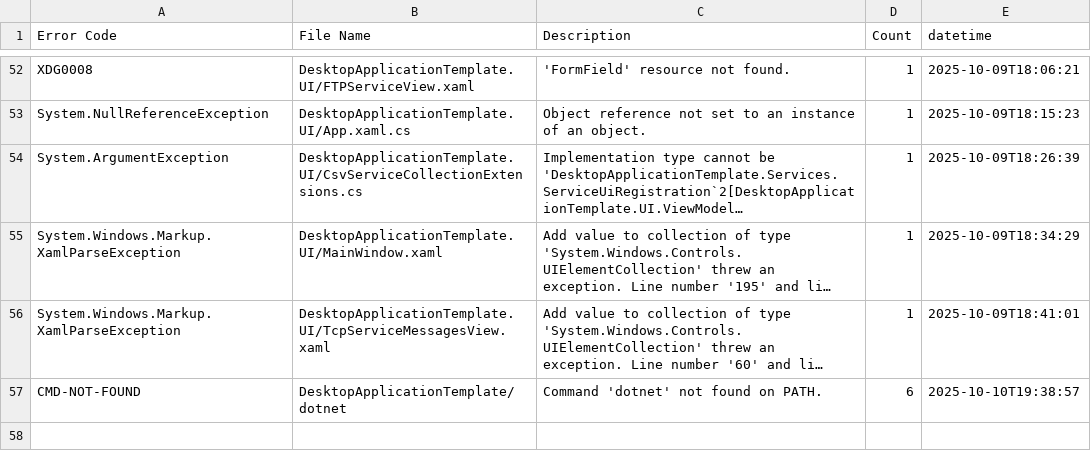
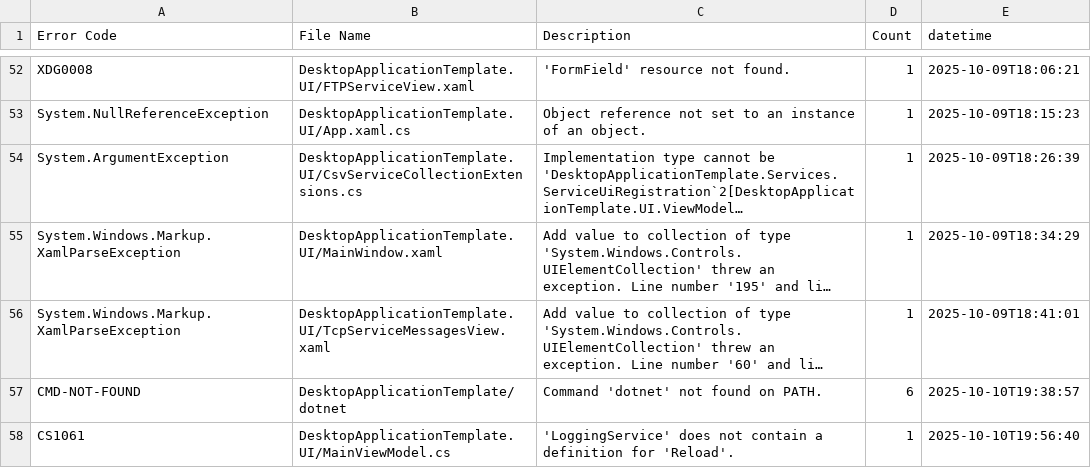
Before and after one commit to Armstrm6/DesktopApplicationTemplate, a CSV file: Error Log/Detailed Errors.csv, drawn as a sheet; only a part is shown, gaps mark what is left out; long unchanged cells end in …; the diff names each change by its address in the sheet, - before the commit and + after, or states it on an @@ line.

Commit message:
Await logging reload after loading services

```diff
--- a/Error Log/Detailed Errors.csv
+++ b/Error Log/Detailed Errors.csv
+row 58: CS1061 | DesktopApplicationTemplate.UI/MainViewModel.cs | 'LoggingService' does not contain a definition for 'Reload'. | 1 | 2025-10-10T19:56:40
```
Also changed, not shown: Error Log/Build Errors.csv, Error Log/Code Errors.csv, 1 other file.
